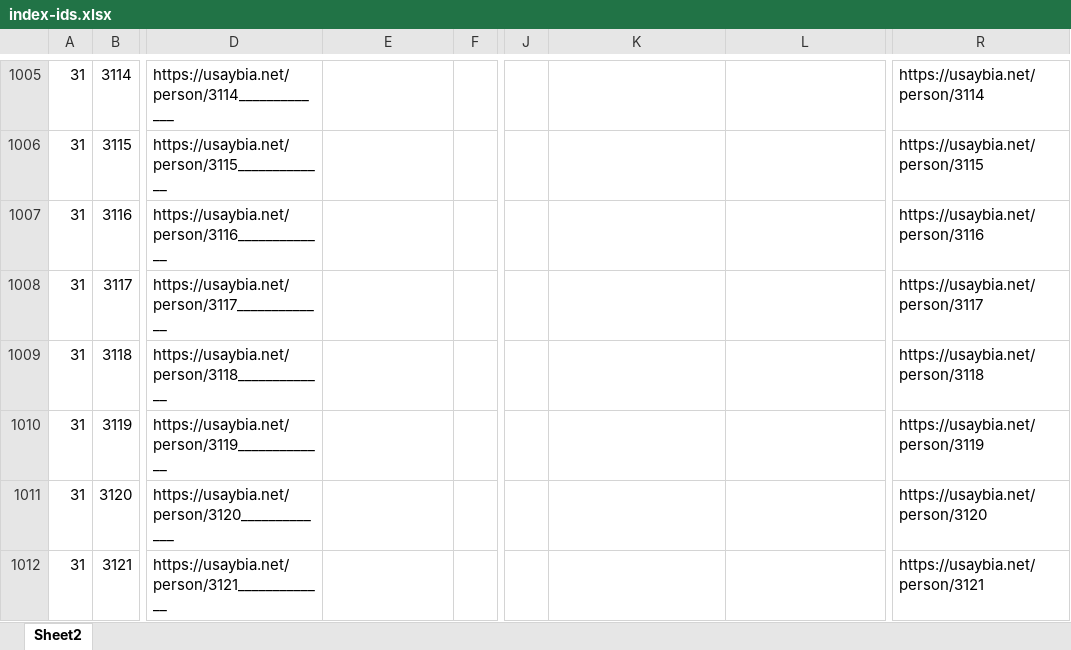
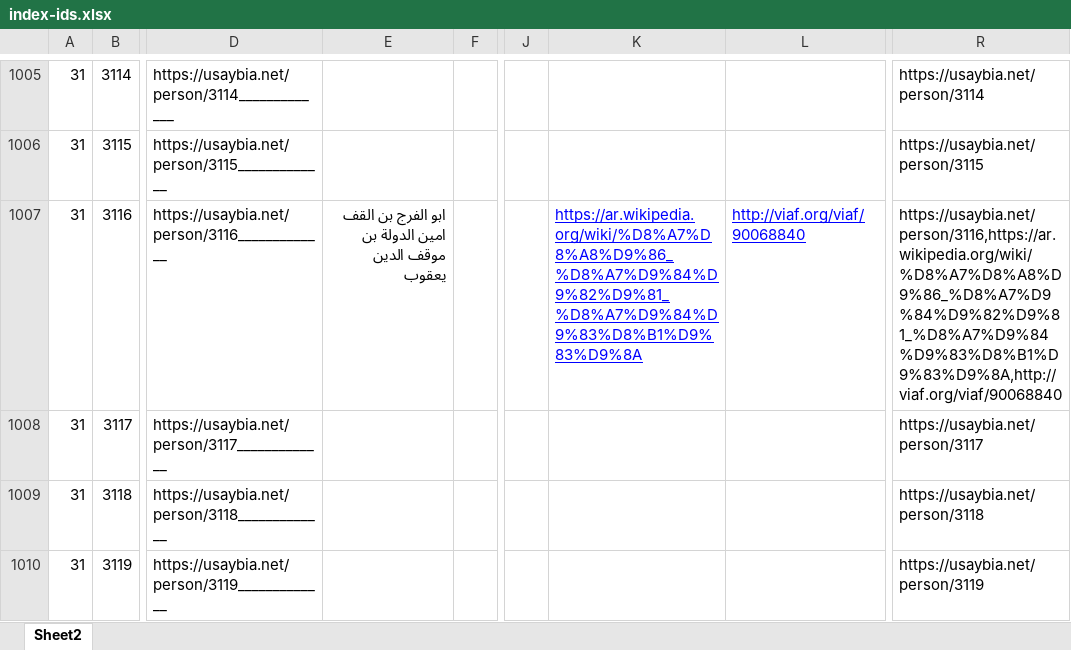
Before and after one commit to usaybia/usaybia-data, an Excel workbook: data/index-ids.xlsx, sheet Sheet2, drawn as a sheet; only a part is shown, gaps mark what is left out; the shorter side is filled out with more unchanged rows; values as stored, in another font and other column widths than the file's, no borders; the diff covers the shown part only; the diff names each change by its address in the sheet, - before the commit and + after, or states it on an @@ line.

Commit message:
Update index-ids.xlsx
Tagging the people in recogito

```diff
--- a/data/index-ids.xlsx (sheet Sheet2)
+++ b/data/index-ids.xlsx (sheet Sheet2)
-E1007: (empty)
+E1007: ابو الفرج بن القف امين الدولة بن موقف الدين يعقوب
-K1007: (empty)
+K1007: https://ar.wikipedia.org/wiki/%D8%A7%D8%A8%D9%86_%D8%A7%D9%84%D9%82%D9%81_%D8%A7%D9%84%D9%83%D8%B1%D9%83%D9%8A
-L1007: (empty)
+L1007: http://viaf.org/viaf/90068840
-R1007: https://usaybia.net/person/3116
+R1007: https://usaybia.net/person/3116,https://ar.wikipedia.org/wiki/%D8%A7%D8%A8%D9%86_%D8%A7%D9%84%D9%82%D9%81_%D8%A7%D9%84%D9%83%D8%B1%D9%83%D9%8A,http://viaf.org/viaf/90068840
```
Also changed, not shown: 10 edited cells elsewhere in this sheet, hidden cells.
